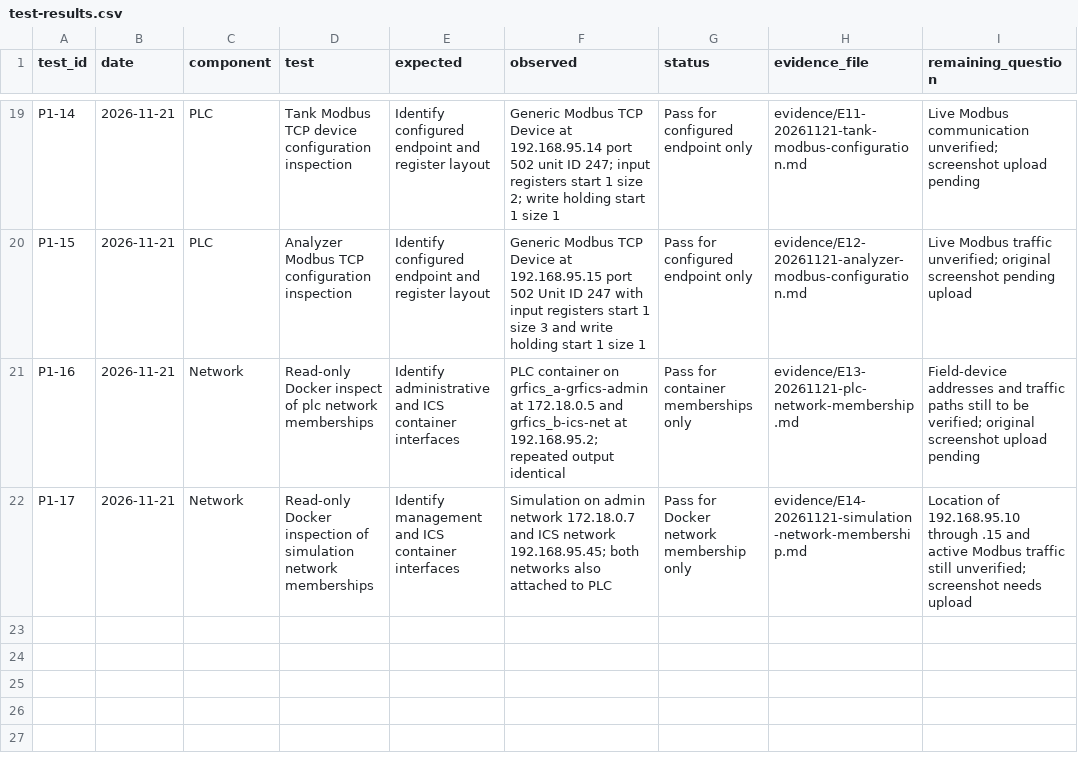
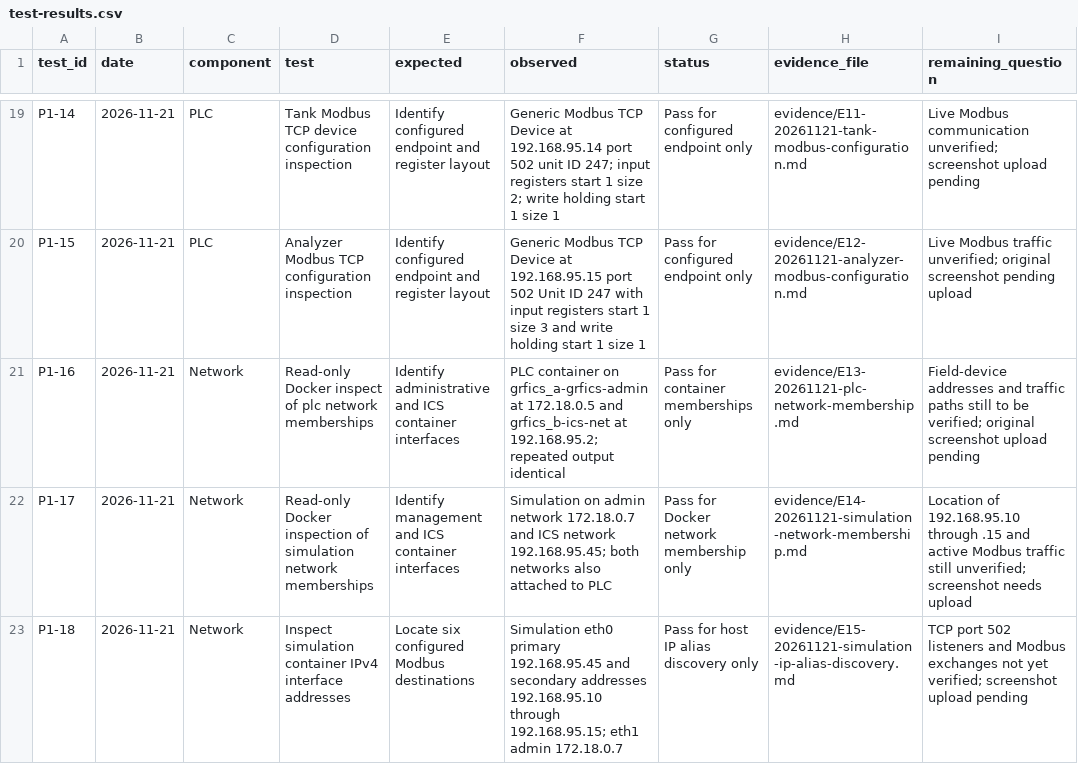
Before and after one commit to Cspenc3/security-portfolio, a CSV file: ot-security-architecture-lab/01-baseline/test-results.csv, drawn as a sheet; only a part is shown, gaps mark what is left out; the diff names each change by its address in the sheet, - before the commit and + after, or states it on an @@ line.

Commit message:
Correlate six configured Modbus targets with simulation eth0 IP aliases

```diff
--- a/ot-security-architecture-lab/01-baseline/test-results.csv
+++ b/ot-security-architecture-lab/01-baseline/test-results.csv
+row 23: P1-18 | 2026-11-21 | Network | Inspect simulation container IPv4 interface addresses | Locate six configured Modbus destinations | Simulation eth0 primary 192.168.95.45 and secondary addresses 192.168.95.10 through 192.168.95.15; eth1 admin 172.18.0.7 | Pass for host IP alias discovery only | evidence/E15-20261121-simulation-ip-alias-discovery.md | TCP port 502 listeners and Modbus exchanges not yet verified; screenshot upload pending
```
